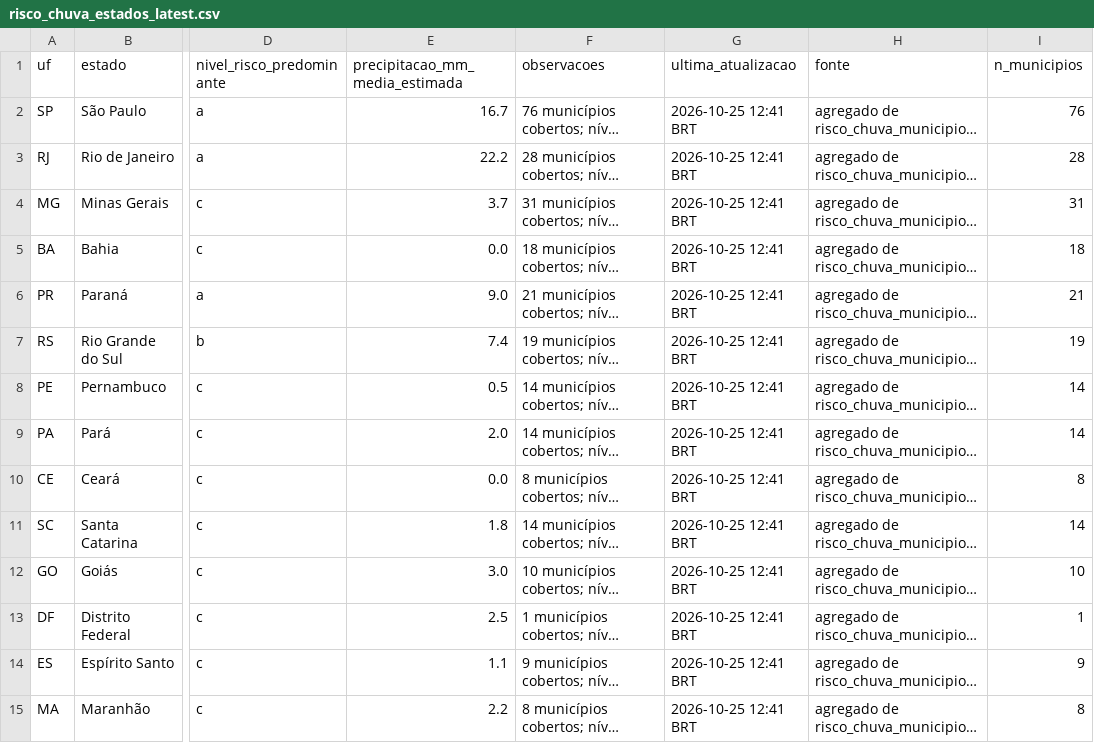
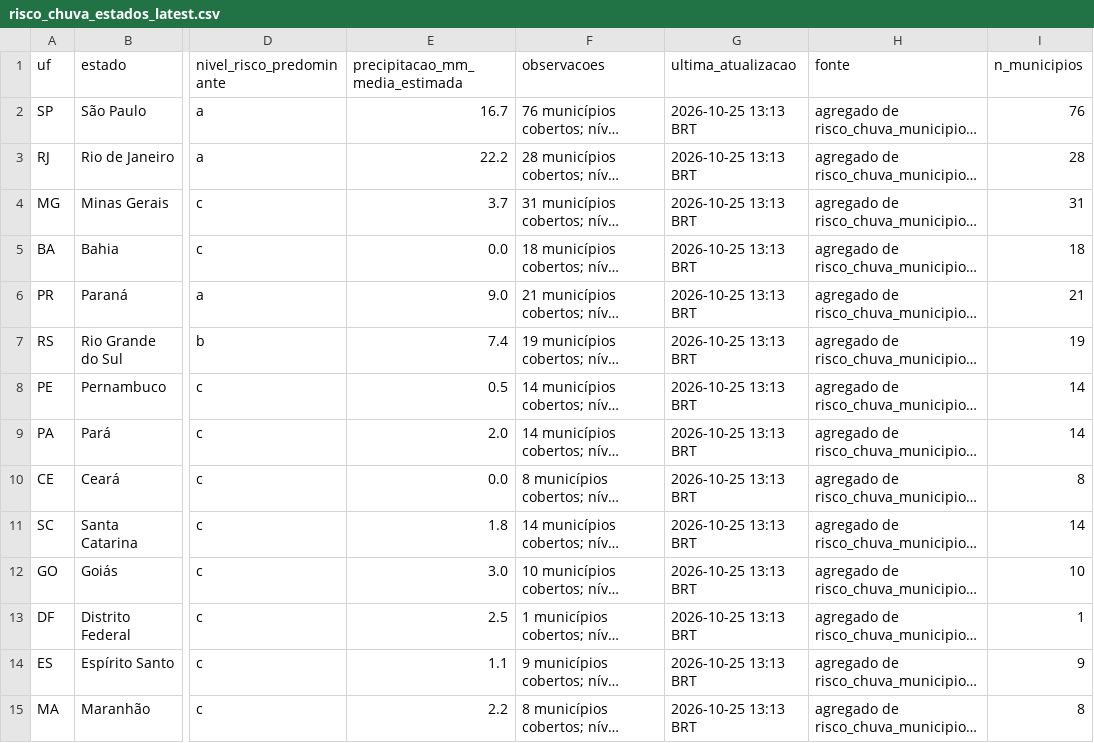
Before and after one commit to andersonsoaresdev2025/chuva-abstencao-2turno-2026, a CSV file: data/clima/atualizacoes/risco_chuva_estados_latest.csv, drawn as a sheet; only a part is shown, gaps mark what is left out; long unchanged cells end in …; the diff covers the shown part only; the diff names each change by its address in the sheet, - before the commit and + after, or states it on an @@ line.

```diff
--- a/data/clima/atualizacoes/risco_chuva_estados_latest.csv
+++ b/data/clima/atualizacoes/risco_chuva_estados_latest.csv
-G2:G15 (ultima_atualizacao): 2026-10-25 12:41 BRT
+G2:G15 (ultima_atualizacao): 2026-10-25 13:13 BRT
```
Also changed, not shown: 13 edited cells elsewhere in this file, data/clima/atualizacoes/precip_horaria_latest.csv, data/impacto/atualizacoes/impacto_agora_historico.csv, 16 other files.
